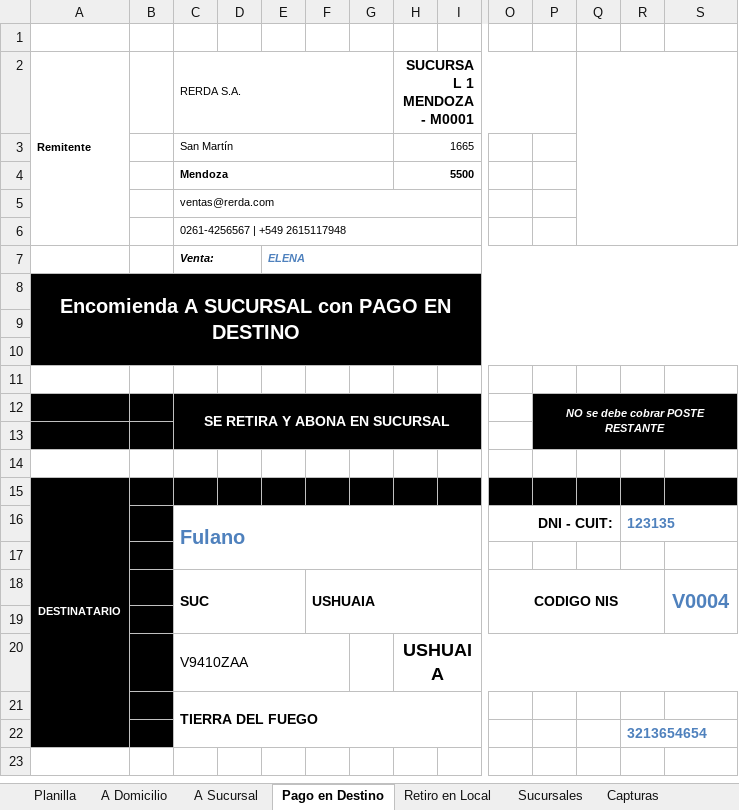
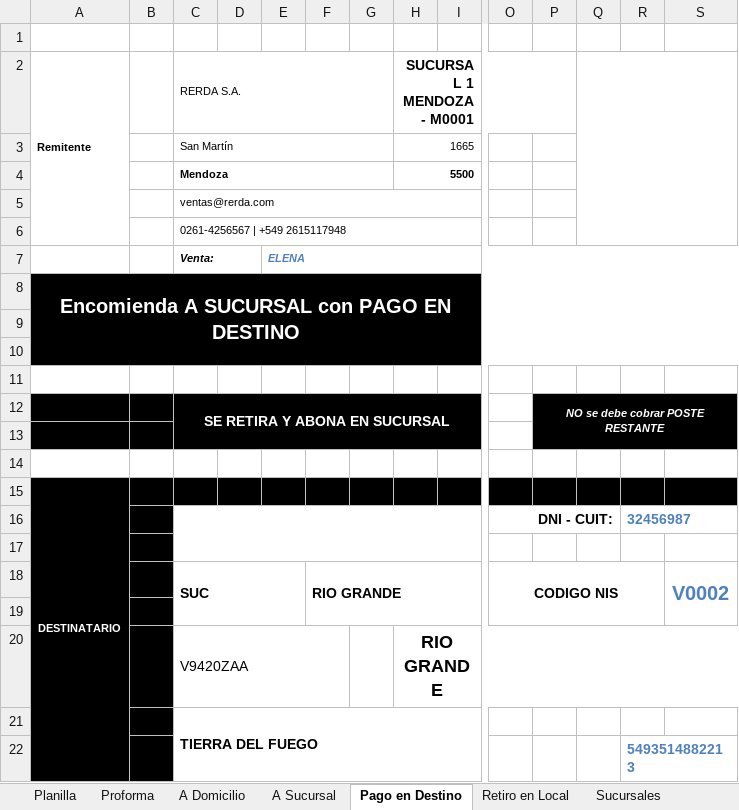
Before and after one commit to edgardoraul/archivos_bat, an Excel workbook: 01. Ventas Elena 1. 15-03-2022.xlsm, sheet Pago en Destino, drawn as a sheet; only a part is shown, gaps mark what is left out; values as stored, in another font and other column widths than the file's, no borders; charts and pictures not drawn; removed rows and columns are numbered as before the commit, all else as after; rows hold the shown columns only; the diff names each change by its address in the sheet, - before the commit and + after, or states it on an @@ line.

Commit message:
Terminado
FActura proforma programada

```diff
--- a/01. Ventas Elena 1. 15-03-2022.xlsm (sheet Pago en Destino)
+++ b/01. Ventas Elena 1. 15-03-2022.xlsm (sheet Pago en Destino)
+sheet tab: Proforma
-row 16:  |  | Fulano |  |  |  |  |  |  | DNI - CUIT: |  |  | 123135
+row 16:  |  |  |  |  |  |  |  |  | DNI - CUIT: |  |  | 32456987
-F18: USHUAIA
+F18: RIO GRANDE
-S18: V0004
+S18: V0002
-row 20:  |  | V9410ZAA |  |  |  |  | USHUAIA
+row 20:  |  | V9420ZAA |  |  |  |  | RIO GRANDE
-R22: 3213654654
+R22: 5493514882213
```
Also changed, not shown: sheet A Sucursal, sheet A Domicilio, sheet Retiro en Local, sheet Planilla, formulas that keep their value, charts or pictures.
